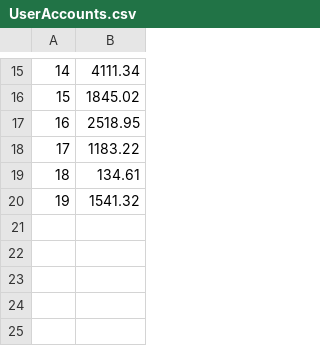
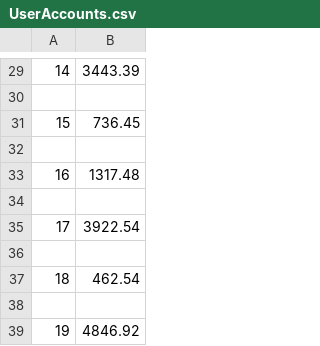
Before and after one commit to viraajpunia/Mini-Amazon, a CSV file: db/data/UserAccounts.csv, drawn as a sheet; only a part is shown, gaps mark what is left out; the diff covers the shown part only.

```diff
--- a/db/data/UserAccounts.csv
+++ b/db/data/UserAccounts.csv
@@ -15,6 +29,11 @@
-14,4111.34
-15,1845.02
-16,2518.95
-17,1183.22
-18,134.61
-19,1541.32
+14,3443.39
+
+15,736.45
+
+16,1317.48
+
+17,3922.54
+
+18,462.54
+
+19,4846.92
```
Also changed, not shown: 14 added rows and 14 edited cells elsewhere in this file, db/data/Products.csv, db/data/Purchases.csv, 7 other files.
